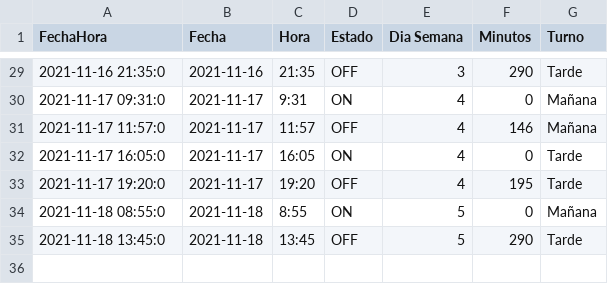
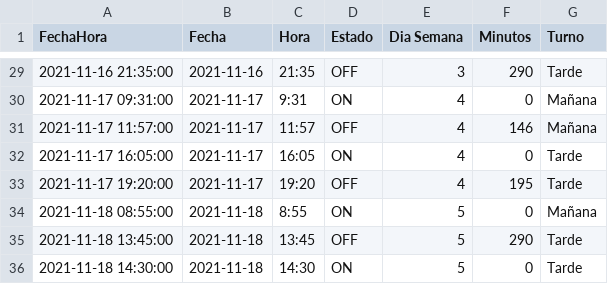
Before and after one commit to gallako/infovis, a CSV file: ejercicio.csv, drawn as a sheet; only a part is shown, gaps mark what is left out; the diff covers the shown part only.

```diff
--- a/ejercicio.csv
+++ b/ejercicio.csv
@@ -29,7 +29,8 @@ FechaHora,Fecha,Hora,Estado,Dia Semana,Minutos,Turno
-2021-11-16 21:35:0,2021-11-16,21:35,OFF,3,290,Tarde
-2021-11-17 09:31:0,2021-11-17,9:31,ON,4,0,Mañana
-2021-11-17 11:57:0,2021-11-17,11:57,OFF,4,146,Mañana
-2021-11-17 16:05:0,2021-11-17,16:05,ON,4,0,Tarde
-2021-11-17 19:20:0,2021-11-17,19:20,OFF,4,195,Tarde
-2021-11-18 08:55:0,2021-11-18,8:55,ON,5,0,Mañana
-2021-11-18 13:45:0,2021-11-18,13:45,OFF,5,290,Tarde
+2021-11-16 21:35:00,2021-11-16,21:35,OFF,3,290,Tarde
+2021-11-17 09:31:00,2021-11-17,9:31,ON,4,0,Mañana
+2021-11-17 11:57:00,2021-11-17,11:57,OFF,4,146,Mañana
+2021-11-17 16:05:00,2021-11-17,16:05,ON,4,0,Tarde
+2021-11-17 19:20:00,2021-11-17,19:20,OFF,4,195,Tarde
+2021-11-18 08:55:00,2021-11-18,8:55,ON,5,0,Mañana
+2021-11-18 13:45:00,2021-11-18,13:45,OFF,5,290,Tarde
+2021-11-18 14:30:00,2021-11-18,14:30,ON,5,0,Tarde
```
Also changed, not shown: 27 edited cells elsewhere in this file.
